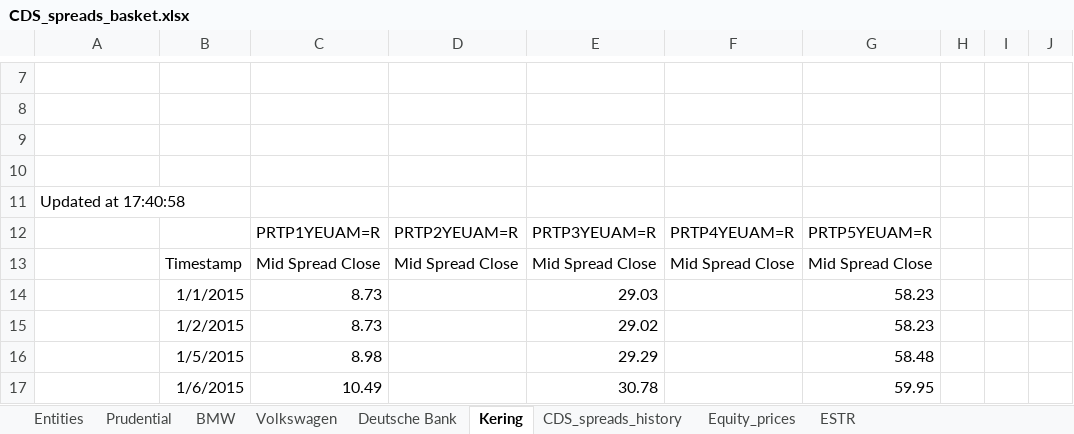
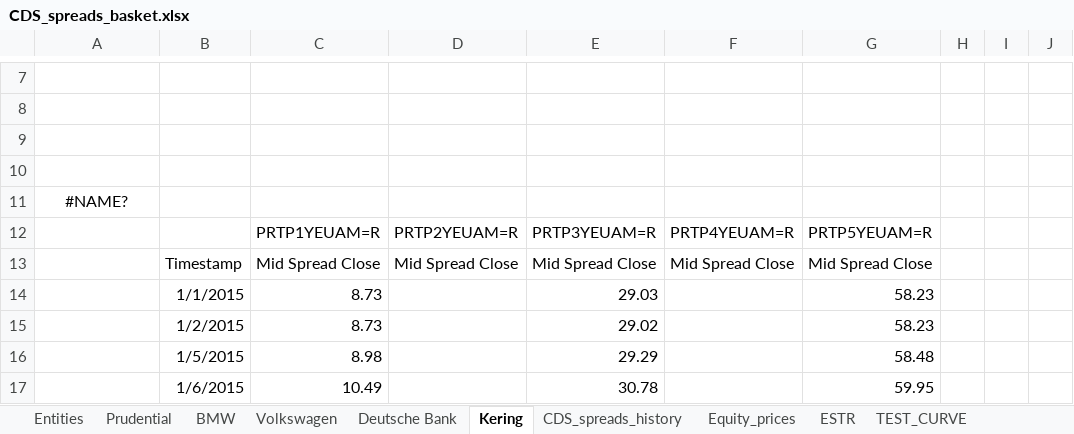
Before and after one commit to stman1/basket_default_swap, an Excel workbook: data/final_basket/CDS_spreads_basket.xlsx, sheet Kering, drawn as a sheet; only a part is shown, gaps mark what is left out; values as stored, in another font and other column widths than the file's, no borders; the diff names each change by its address in the sheet, - before the commit and + after, or states it on an @@ line.

```diff
--- a/data/final_basket/CDS_spreads_basket.xlsx (sheet Kering)
+++ b/data/final_basket/CDS_spreads_basket.xlsx (sheet Kering)
+sheet tab: TEST_CURVE
-A11: Updated at 17:40:58
+A11: #NAME?
-A11 alignment: left
+A11 alignment: center
```
Also changed, not shown: sheet Prudential, sheet Volkswagen, sheet Deutsche Bank, sheet CDS_spreads_history, sheet BMW, sheet Equity_prices, source/Excel/Leg_computations.xlsx, 2 other files.
